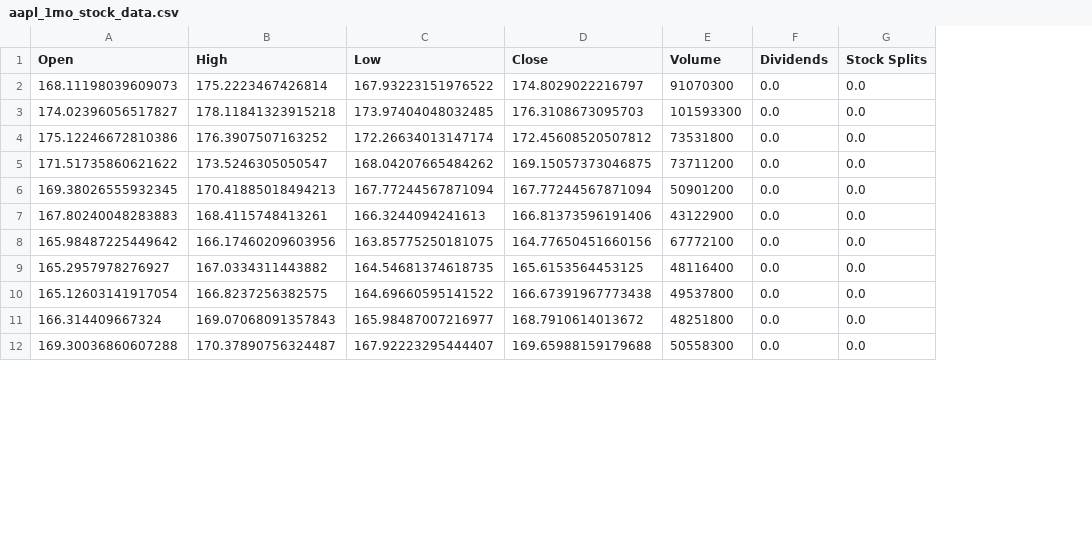
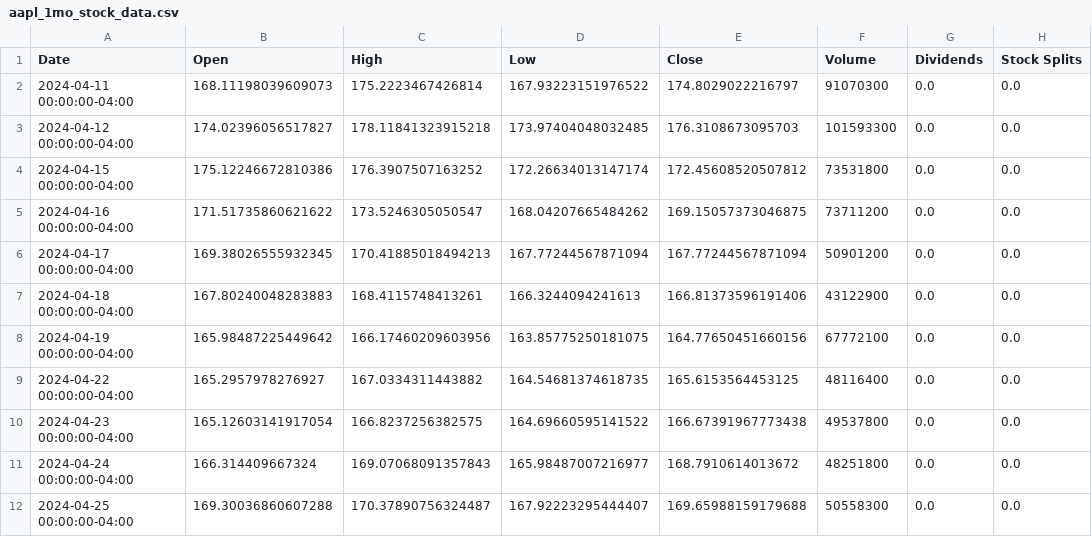
Before and after one commit to Denenango15/price_analysis, a CSV file: aapl_1mo_stock_data.csv, drawn as a sheet; only a part is shown; the diff names each change by its address in the sheet, - before the commit and + after, or states it on an @@ line.

```diff
--- a/aapl_1mo_stock_data.csv
+++ b/aapl_1mo_stock_data.csv
+column A (Date), rows 2-12: 2024-04-11 00:00:00-04:00 | 2024-04-12 00:00:00-04:00 | 2024-04-15 00:00:00-04:00 | 2024-04-16 00:00:00-04:00 | 2024-04-17 00:00:00-04:00 | 2024-04-18 00:00:00-04:00 | 2024-04-19 00:00:00-04:00 | 2024-04-22 00:00:00-04:00 | 2024-04-23 00:00:00-04:00 | 2024-04-24 00:00:00-04:00 | 2024-04-25 00:00:00-04:00
```
Also changed, not shown: 10 other files.
